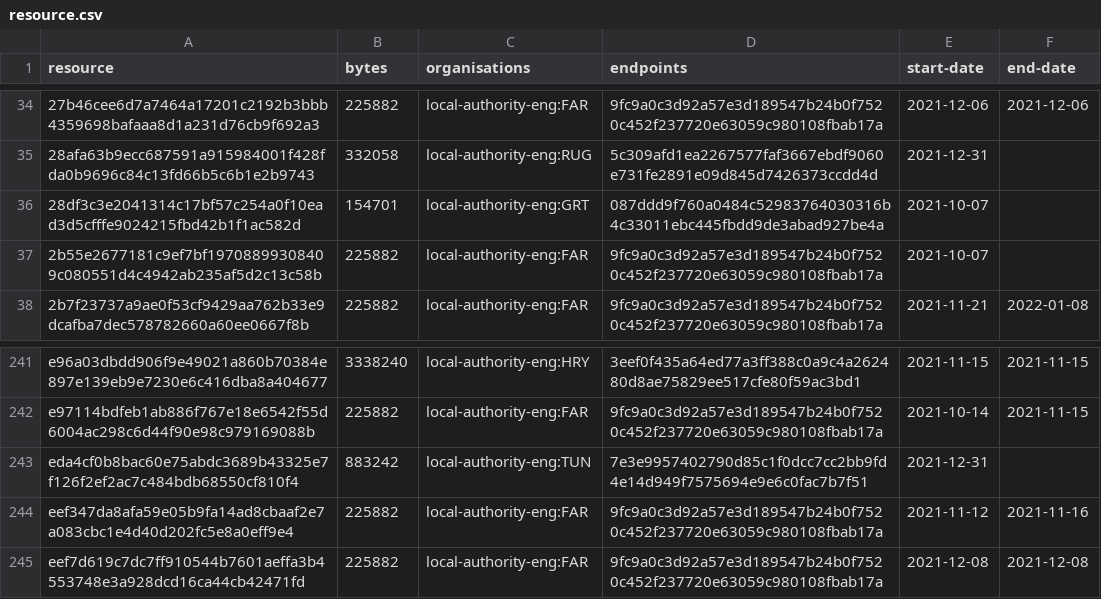
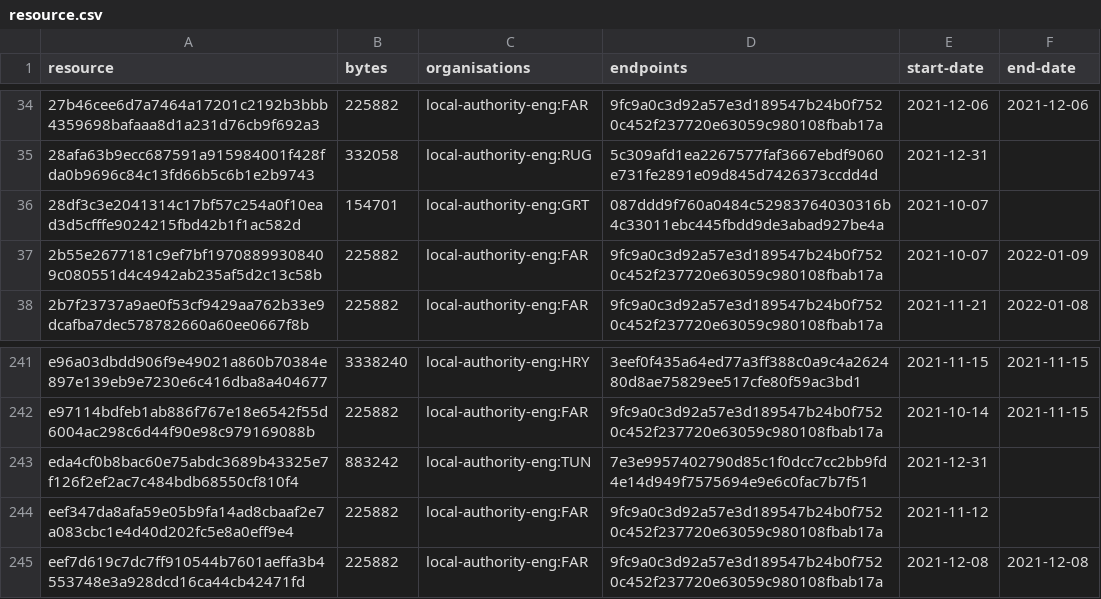
Before and after one commit to digital-land/infrastructure-funding-statement-collection, a CSV file: collection/resource.csv, drawn as a sheet; only a part is shown, gaps mark what is left out.

Commit message:
Collection 2022-01-10

```diff
--- a/collection/resource.csv
+++ b/collection/resource.csv
@@ -36,3 +36,3 @@ resource,bytes,organisations,endpoints,start-date,end-date
 28df3c3e2041314c17bf57c254a0f10ead3d5cfffe9024215fbd42b1f1ac582d,154701,local-authority-eng:GRT,087ddd9f760a0484c52983764030316b4c33011ebc445fbdd9de3abad927be4a,2021-10-07,
-2b55e2677181c9ef7bf19708899308409c080551d4c4942ab235af5d2c13c58b,225882,local-authority-eng:FAR,9fc9a0c3d92a57e3d189547b24b0f7520c452f237720e63059c980108fbab17a,2021-10-07,
+2b55e2677181c9ef7bf19708899308409c080551d4c4942ab235af5d2c13c58b,225882,local-authority-eng:FAR,9fc9a0c3d92a57e3d189547b24b0f7520c452f237720e63059c980108fbab17a,2021-10-07,2022-01-09
 2b7f23737a9ae0f53cf9429aa762b33e9dcafba7dec578782660a60ee0667f8b,225882,local-authority-eng:FAR,9fc9a0c3d92a57e3d189547b24b0f7520c452f237720e63059c980108fbab17a,2021-11-21,2022-01-08
@@ -243,3 +243,3 @@ e97114bdfeb1ab886f767e18e6542f55d6004ac298c6d44f90e98c979169088b,225882,local-au
 eda4cf0b8bac60e75abdc3689b43325e7f126f2ef2ac7c484bdb68550cf810f4,883242,local-authority-eng:TUN,7e3e9957402790d85c1f0dcc7cc2bb9fd4e14d949f7575694e9e6c0fac7b7f51,2021-12-31,
-eef347da8afa59e05b9fa14ad8cbaaf2e7a083cbc1e4d40d202fc5e8a0eff9e4,225882,local-authority-eng:FAR,9fc9a0c3d92a57e3d189547b24b0f7520c452f237720e63059c980108fbab17a,2021-11-12,2021-11-16
+eef347da8afa59e05b9fa14ad8cbaaf2e7a083cbc1e4d40d202fc5e8a0eff9e4,225882,local-authority-eng:FAR,9fc9a0c3d92a57e3d189547b24b0f7520c452f237720e63059c980108fbab17a,2021-11-12,
 eef7d619c7dc7ff910544b7601aeffa3b4553748e3a928dcd16ca44cb42471fd,225882,local-authority-eng:FAR,9fc9a0c3d92a57e3d189547b24b0f7520c452f237720e63059c980108fbab17a,2021-12-08,2021-12-08
```
Also changed, not shown: 1 other file.
